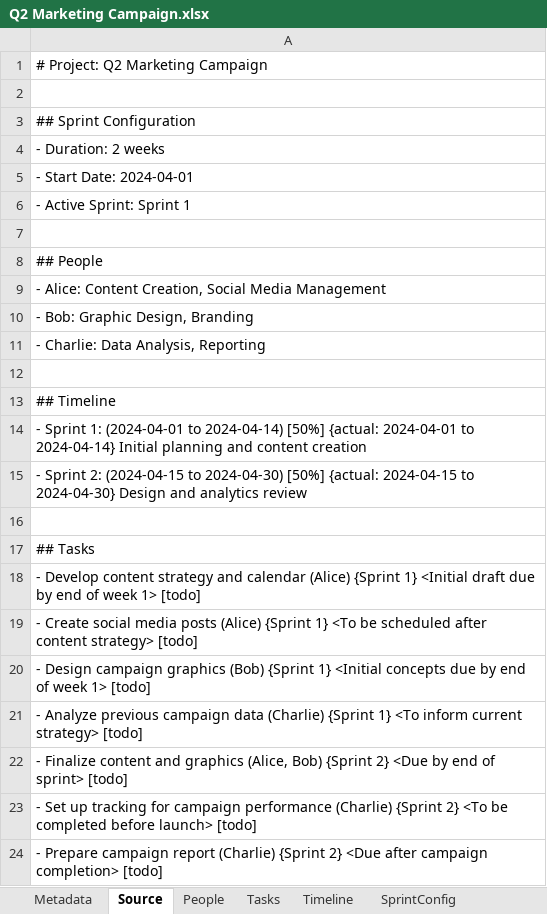
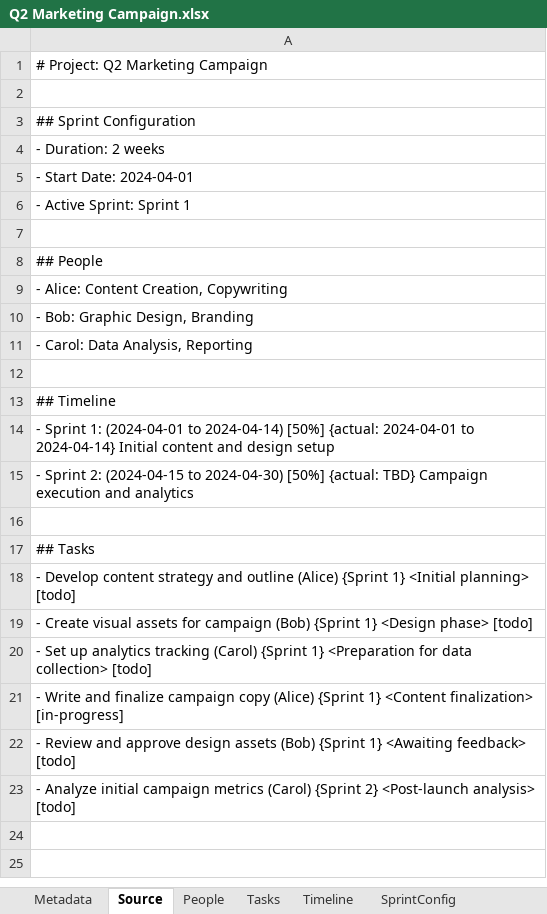
Before and after one commit to sayyidkhan/agenticpm, an Excel workbook: storage/Q2 Marketing Campaign.xlsx, sheet Source, drawn as a sheet; values as stored, in another font and other column widths than the file's, no borders; the diff names each change by its address in the sheet, - before the commit and + after, or states it on an @@ line.

```diff
--- a/storage/Q2 Marketing Campaign.xlsx (sheet Source)
+++ b/storage/Q2 Marketing Campaign.xlsx (sheet Source)
-A9: - Alice: Content Creation, Social Media Management
+A9: - Alice: Content Creation, Copywriting
-A11: - Charlie: Data Analysis, Reporting
+A11: - Carol: Data Analysis, Reporting
-A14: …2024-04-14} Initial planning and content creation
+A14: …2024-04-14} Initial content and design setup
-A15: …[50%] {actual: 2024-04-15 to 2024-04-30} Design and analytics review
+A15: …[50%] {actual: TBD} Campaign execution and analytics
-A18: …strategy and calendar (Alice) {Sprint 1} <Initial draft due by end of week 1> [todo]
+A18: …strategy and outline (Alice) {Sprint 1} <Initial planning> [todo]
-A19: - Create social media posts (Alice) {Sprint 1} <To be scheduled after content strategy> [todo]
+A19: - Create visual assets for campaign (Bob) {Sprint 1} <Design phase> [todo]
-A20: - Design campaign graphics (Bob) {Sprint 1} <Initial concepts due by end of week 1> [todo]
+A20: - Set up analytics tracking (Carol) {Sprint 1} <Preparation for data collection> [todo]
-A21: - Analyze previous campaign data (Charlie) {Sprint 1} <To inform current strategy> [todo]
+A21: - Write and finalize campaign copy (Alice) {Sprint 1} <Content finalization> [in-progress]
-A22: - Finalize content and graphics (Alice, Bob) {Sprint 2} <Due by end of sprint> [todo]
+A22: - Review and approve design assets (Bob) {Sprint 1} <Awaiting feedback> [todo]
-A23: - Set up tracking for campaign performance (Charlie) {Sprint 2} <To be completed before launch> [todo]
+A23: - Analyze initial campaign metrics (Carol) {Sprint 2} <Post-launch analysis> [todo]
-row 24: - Prepare campaign report (Charlie) {Sprint 2} <Due after campaign completion> [todo]
```
Also changed, not shown: sheet Tasks, sheet GanttChart, sheet TimelineUI, sheet Timeline, sheet Metadata, sheet People, 20 other files.
